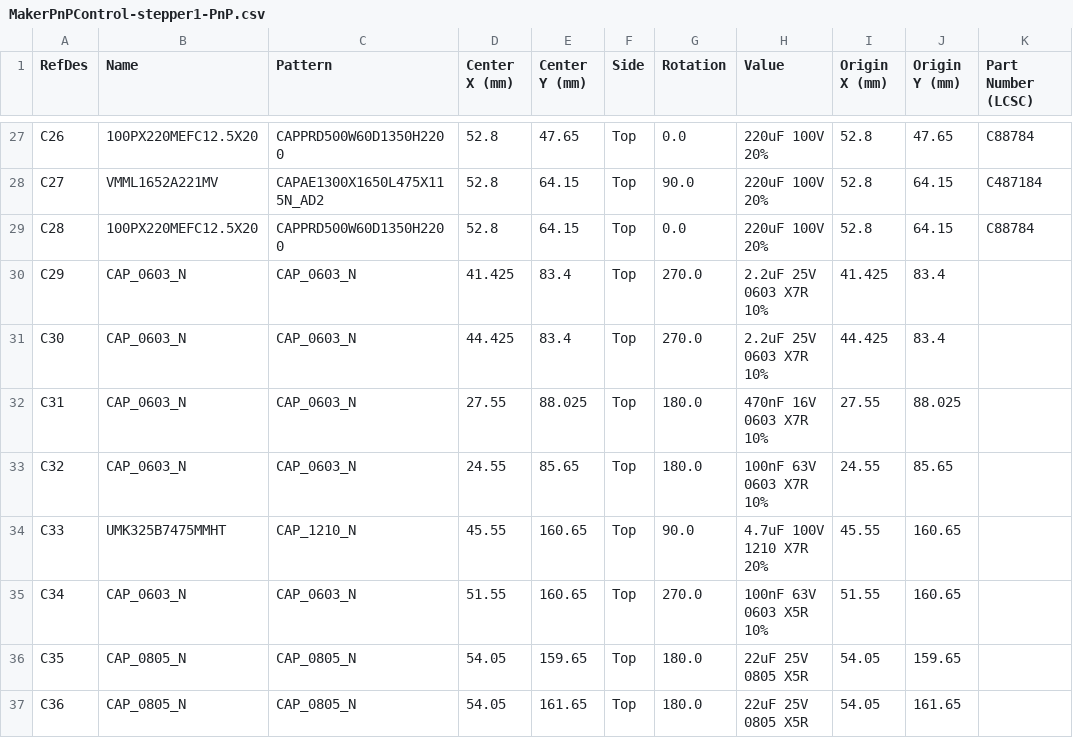
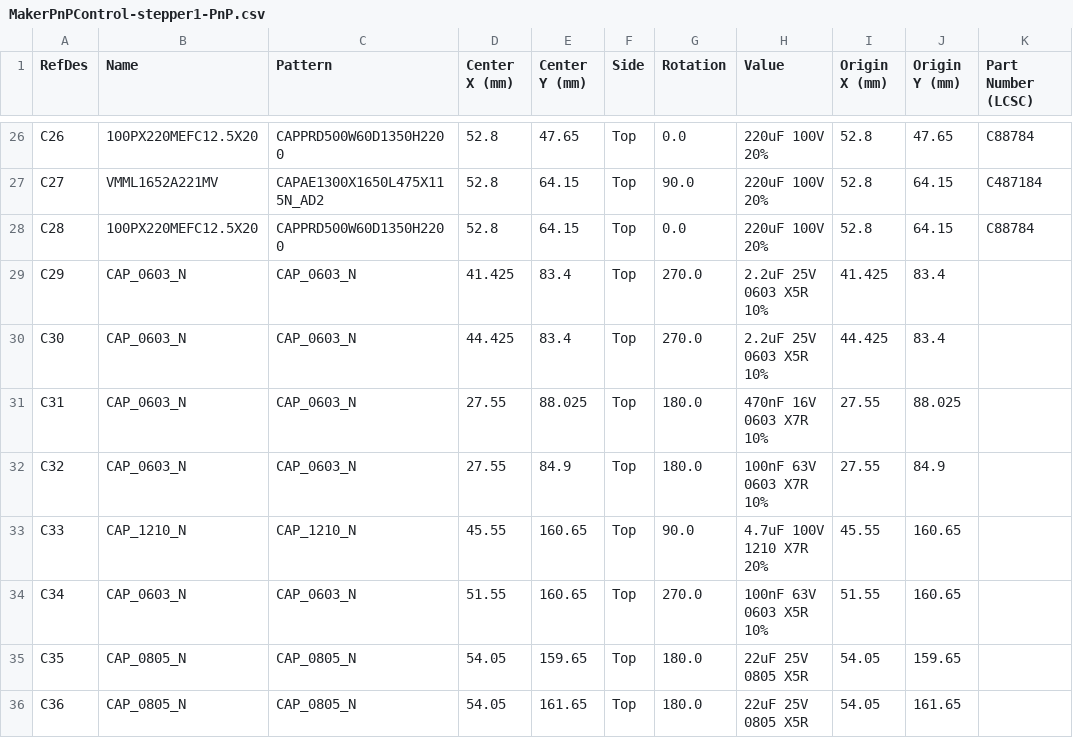
Before and after one commit to MakerPnP/makerpnp-control-board, a CSV file: PCBs/expansion-stepper1/Export/PCB/MakerPnPControl-stepper1-PnP.csv, drawn as a sheet; only a part is shown, gaps mark what is left out; addresses are those after the commit; the diff covers the shown part only; the diff names each change by its address in the sheet, - before the commit and + after, or states it on an @@ line.

```diff
--- a/PCBs/expansion-stepper1/Export/PCB/MakerPnPControl-stepper1-PnP.csv
+++ b/PCBs/expansion-stepper1/Export/PCB/MakerPnPControl-stepper1-PnP.csv
-H29:H30 (Value): 2.2uF 25V 0603 X7R 10%
+H29:H30 (Value): 2.2uF 25V 0603 X5R 10%
-D32 (Center X (mm)): 24.55
+D32 (Center X (mm)): 27.55
-E32 (Center Y (mm)): 85.65
+E32 (Center Y (mm)): 84.9
-I32 (Origin X (mm)): 24.55
+I32 (Origin X (mm)): 27.55
-J32 (Origin Y (mm)): 85.65
+J32 (Origin Y (mm)): 84.9
-B33 (Name): UMK325B7475MMHT
+B33 (Name): CAP_1210_N
```
Also changed, not shown: 2 removed rows and 93 edited cells elsewhere in this file, PCBs/expansion-stepper1/Export/PCB/MakerPnPControl-stepper1-BOM.csv, global-substitutions.csv, 11 other files.
